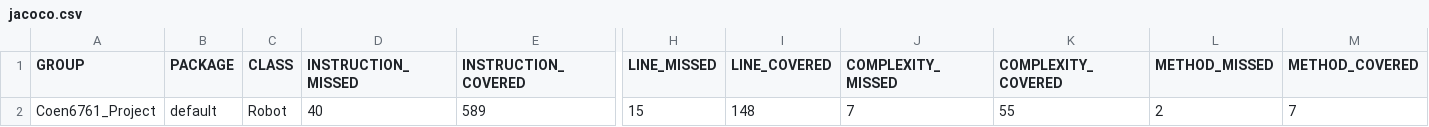
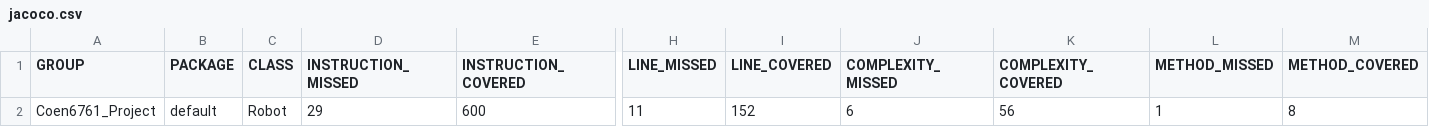
Before and after one commit to gampasasidhar/Coen6761_project_Robo, a CSV file: target/site/jacoco/jacoco.csv, drawn as a sheet; only a part is shown, gaps mark what is left out; the diff names each change by its address in the sheet, - before the commit and + after, or states it on an @@ line.

```diff
--- a/target/site/jacoco/jacoco.csv
+++ b/target/site/jacoco/jacoco.csv
-D2 (INSTRUCTION_MISSED): 40
+D2 (INSTRUCTION_MISSED): 29
-E2 (INSTRUCTION_COVERED): 589
+E2 (INSTRUCTION_COVERED): 600
-H2 (LINE_MISSED): 15
+H2 (LINE_MISSED): 11
-I2 (LINE_COVERED): 148
+I2 (LINE_COVERED): 152
-J2 (COMPLEXITY_MISSED): 7
+J2 (COMPLEXITY_MISSED): 6
-K2 (COMPLEXITY_COVERED): 55
+K2 (COMPLEXITY_COVERED): 56
-L2 (METHOD_MISSED): 2
+L2 (METHOD_MISSED): 1
-M2 (METHOD_COVERED): 7
+M2 (METHOD_COVERED): 8
```
Also changed, not shown: 17 other files.
